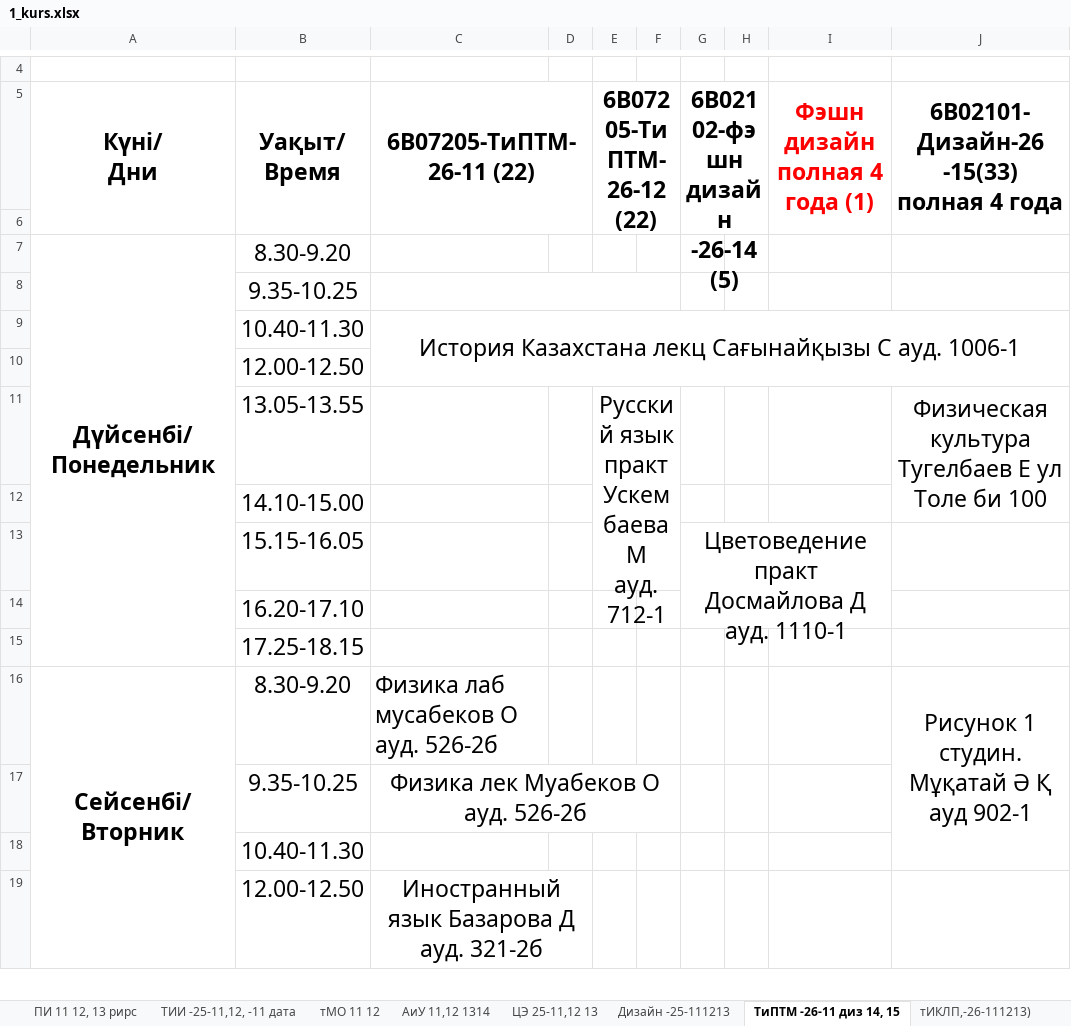
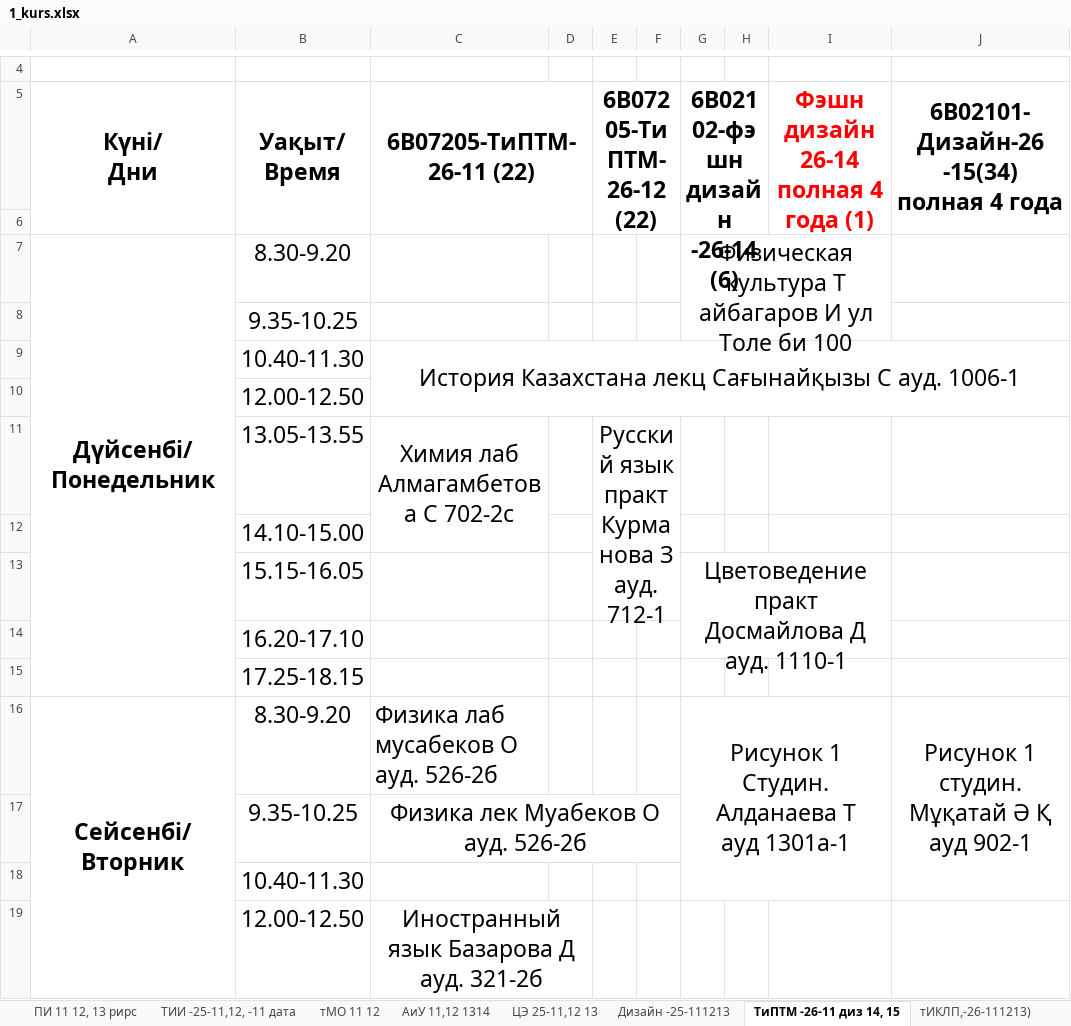
Before and after one commit to drashidinov/ATUscheduleIS, an Excel workbook: raw/1_kurs.xlsx, sheet ТиПТМ -26-11 диз 14, 15, drawn as a sheet; only a part is shown, gaps mark what is left out; values as stored, in another font and other column widths than the file's, no borders; removed rows and columns are numbered as before the commit, all else as after; ↵ is a line break in a cell; the diff covers the shown part only; the diff names each change by its address in the sheet, - before the commit and + after, or states it on an @@ line.

```diff
--- a/raw/1_kurs.xlsx (sheet ТиПТМ -26-11 диз 14, 15)
+++ b/raw/1_kurs.xlsx (sheet ТиПТМ -26-11 диз 14, 15)
-G5: 6В02102-фэшн ↵ дизайн -26-14 (5)
+G5: 6В02102-фэшн ↵ дизайн -26-14 (6)
-I5: Фэшн дизайн ↵ полная 4 года (1)
+I5: Фэшн дизайн 26-14 полная 4 года (1)
-J5: 6В02101-Дизайн-26 -15(33) ↵ полная 4 года
+J5: 6В02101-Дизайн-26 -15(34) ↵ полная 4 года
-G7 (6В02102-фэшн дизайн -26-14 (6)): (empty)
+G7 (6В02102-фэшн дизайн -26-14 (6)): Физическая культура Т айбагаров И ул Толе би 100
+G7:I8 merged
-C8:F8 merged
-row 11:  | 13.05-13.55 |  |  | Русский язык практ Ускембаева М ↵ ауд. 712-1 |  |  |  |  | Физическая культура Тугелбаев Е ул Толе би 100
+row 11:  | 13.05-13.55 | Химия лаб Алмагамбетова С 702-2с |  | Русский язык практ Курманова З ↵ ауд. 712-1
-A16:A24 merged
+A16:A24 merged
-G16 (6В02102-фэшн дизайн -26-14 (6)): (empty)
+G16 (6В02102-фэшн дизайн -26-14 (6)): Рисунок 1 Студин. Алданаева Т ↵ ауд 1301а-1
+G16:I18 merged
-C19:D21 merged
+C19:D21 merged
```
Also changed, not shown: 18 added rows, 18 removed rows, 2 moved rows, 3 edited cells and cell formats elsewhere in this sheet, sheet Финансы 11,12 1314, sheet РДиГБ,-26-2,HTMi, sheet тИКЛП,-26-111213), sheet ТИИ -25-11,12, -11 дата, sheet УиА, ФН, -26-2, sheet Мен 111213 гму 11, 19 more sheets, other sheet tabs, dist/Кафедра_ИС_занятия_преподавателей_2026-2027.xlsx, 5 other files.
